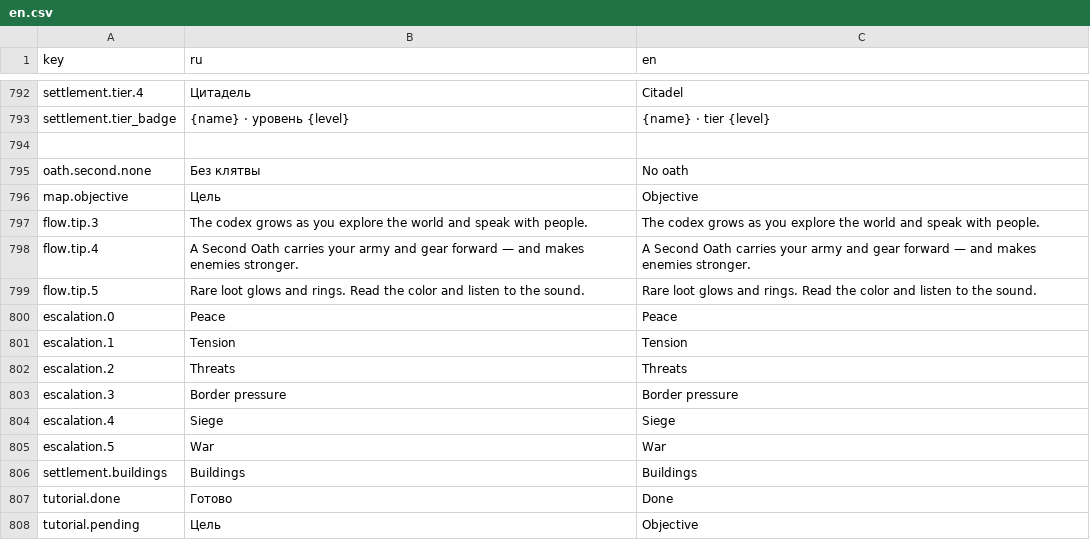
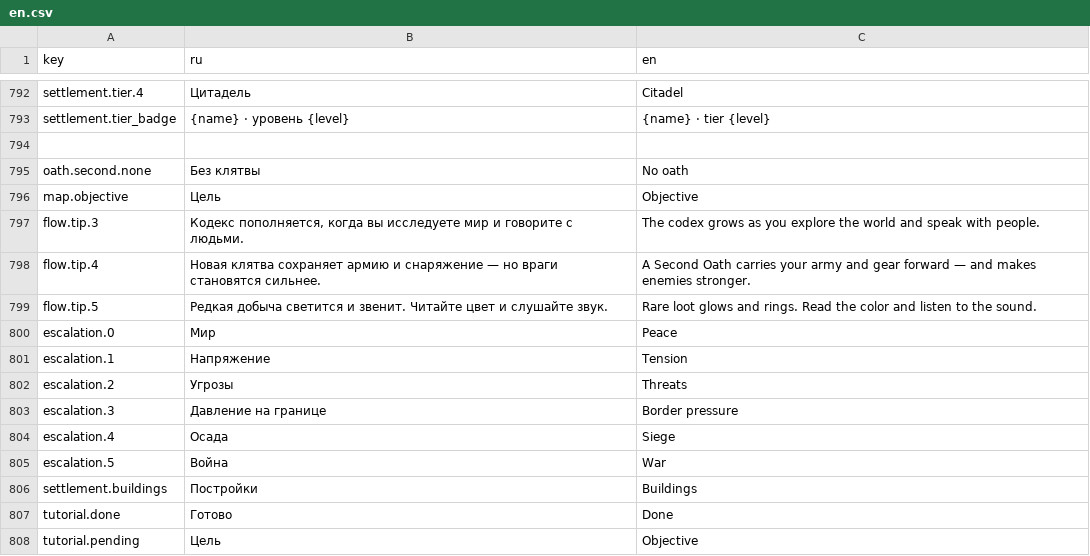
Before and after one commit to maxxxxx55555/a_Variant, a CSV file: data/strings/en.csv, drawn as a sheet; only a part is shown, gaps mark what is left out.

Commit message:
Marchland Oaths 1.6.0: keep finale focus, locale tests, cue provenance and executed-matrix tooling honest
The finale could open with no keyboard route when the Second Oath was locked, a
tracker test only passed in Russian, and the new loot cue shipped without
provenance. Executed mechanics evidence now refuses to run against a contended
project tree, so a harness clash can never be published as a product failure.

```diff
--- a/data/strings/en.csv
+++ b/data/strings/en.csv
@@ -820,12 +820,12 @@ oath.second.none,Без клятвы,No oath
 map.objective,Цель,Objective
-flow.tip.3,The codex grows as you explore the world and speak with people.,The codex grows as you explore the world and speak with people.
-flow.tip.4,A Second Oath carries your army and gear forward — and makes enemies stronger.,A Second Oath carries your army and gear forward — and makes enemies stronger.
-flow.tip.5,Rare loot glows and rings. Read the color and listen to the sound.,Rare loot glows and rings. Read the color and listen to the sound.
-escalation.0,Peace,Peace
-escalation.1,Tension,Tension
-escalation.2,Threats,Threats
-escalation.3,Border pressure,Border pressure
-escalation.4,Siege,Siege
-escalation.5,War,War
-settlement.buildings,Buildings,Buildings
+flow.tip.3,"Кодекс пополняется, когда вы исследуете мир и говорите с людьми.",The codex grows as you explore the world and speak with people.
+flow.tip.4,Новая клятва сохраняет армию и снаряжение — но враги становятся сильнее.,A Second Oath carries your army and gear forward — and makes enemies stronger.
+flow.tip.5,Редкая добыча светится и звенит. Читайте цвет и слушайте звук.,Rare loot glows and rings. Read the color and listen to the sound.
+escalation.0,Мир,Peace
+escalation.1,Напряжение,Tension
+escalation.2,Угрозы,Threats
+escalation.3,Давление на границе,Border pressure
+escalation.4,Осада,Siege
+escalation.5,Война,War
+settlement.buildings,Постройки,Buildings
 tutorial.done,Готово,Done
```
Also changed, not shown: 30 other files.
